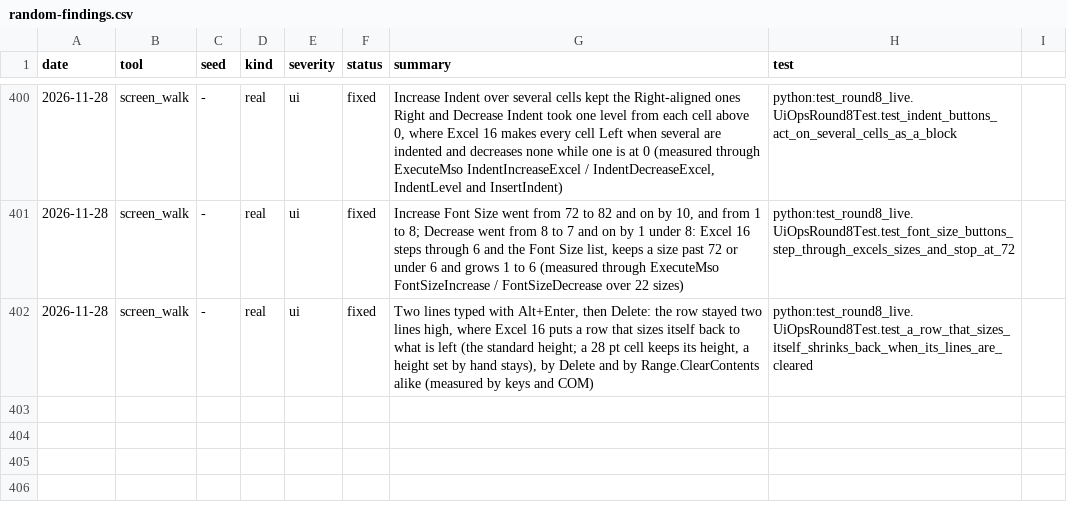
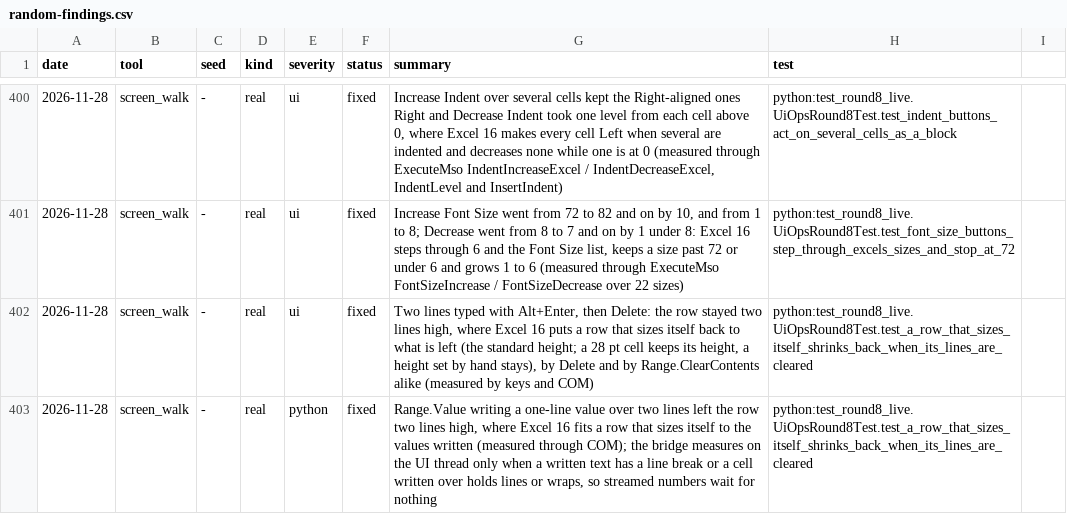
Before and after one commit to ycgrid/ycgrid, a CSV file: docs/random-findings.csv, drawn as a sheet; only a part is shown, gaps mark what is left out.

```diff
--- a/docs/random-findings.csv
+++ b/docs/random-findings.csv
@@ -402 +402,2 @@ date,tool,seed,kind,severity,status,summary,test
 2026-11-28,screen_walk,-,real,ui,fixed,"Two lines typed with Alt+Enter, then Delete: the row stayed two lines high, where Excel 16 puts a row that sizes itself back to what is left (the standard height; a 28 pt cell keeps its height, a height set by hand stays), by Delete and by Range.ClearContents alike (measured by keys and COM)",python:test_round8_live.UiOpsRound8Test.test_a_row_that_sizes_itself_shrinks_back_when_its_lines_are_cleared
+2026-11-28,screen_walk,-,real,python,fixed,"Range.Value writing a one-line value over two lines left the row two lines high, where Excel 16 fits a row that sizes itself to the values written (measured through COM); the bridge measures on the UI thread only when a written text has a line break or a cell written over holds lines or wraps, so streamed numbers wait for nothing",python:test_round8_live.UiOpsRound8Test.test_a_row_that_sizes_itself_shrinks_back_when_its_lines_are_cleared
```
Also changed, not shown: docs/random-runs.csv, 5 other files.
